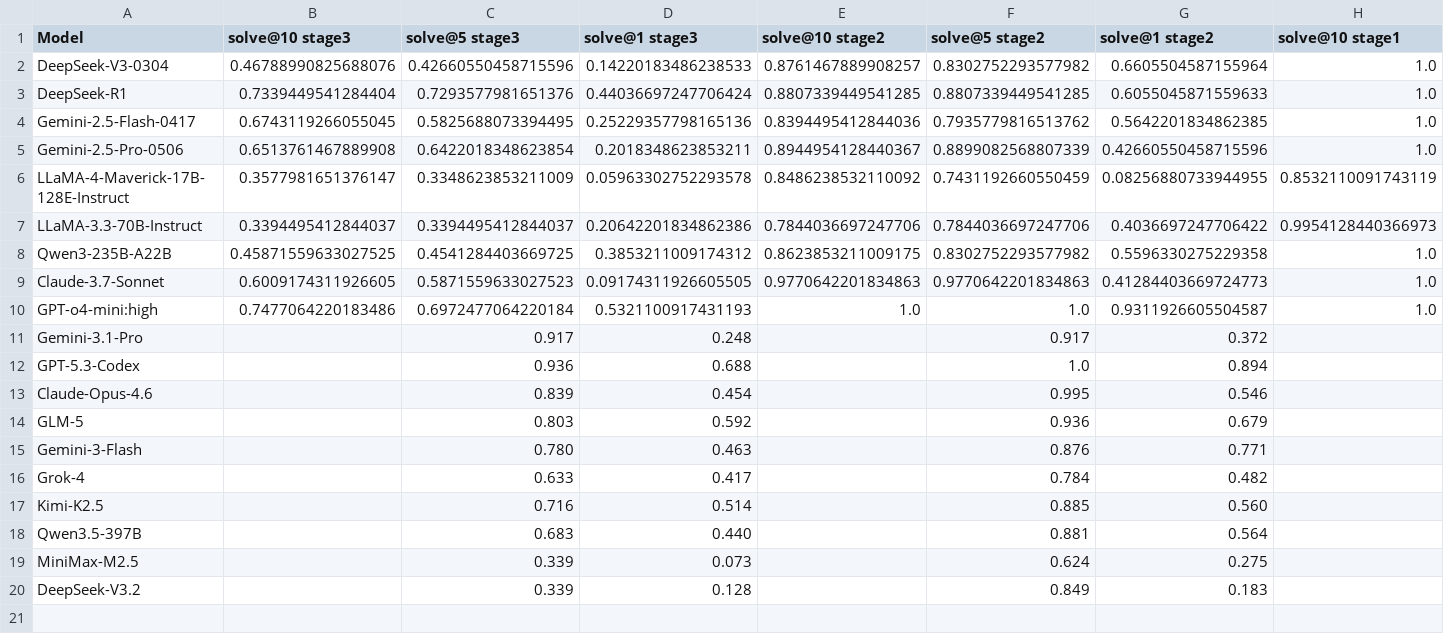
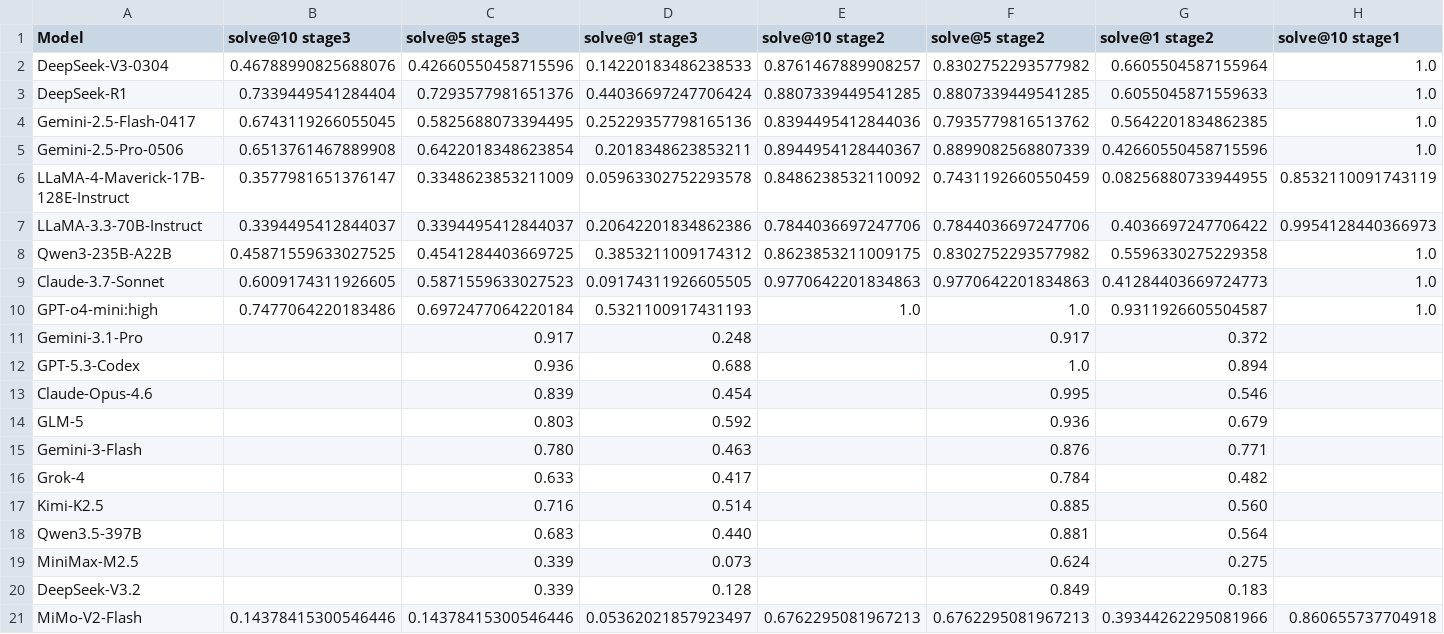
Before and after one commit to ck0123/heurigym, a CSV file: results/solve_metrics_summary.csv, drawn as a sheet; only a part is shown; rows hold the shown columns only; the diff names each change by its address in the sheet, - before the commit and + after, or states it on an @@ line.

```diff
--- a/results/solve_metrics_summary.csv
+++ b/results/solve_metrics_summary.csv
+row 21: MiMo-V2-Flash | 0.14378415300546446 | 0.14378415300546446 | 0.05362021857923497 | 0.6762295081967213 | 0.6762295081967213 | 0.39344262295081966 | 0.860655737704918
```
Also changed, not shown: results/model_metadata.csv, results/overall_qyi_t0.csv, 2 other files.
